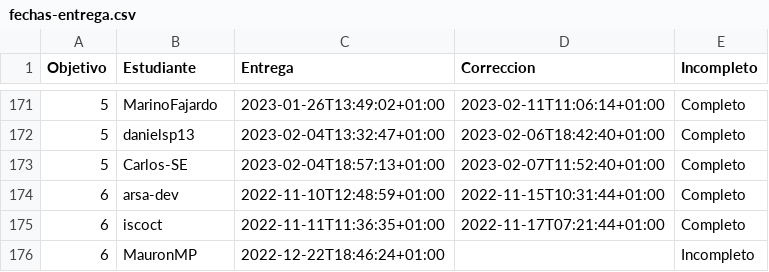
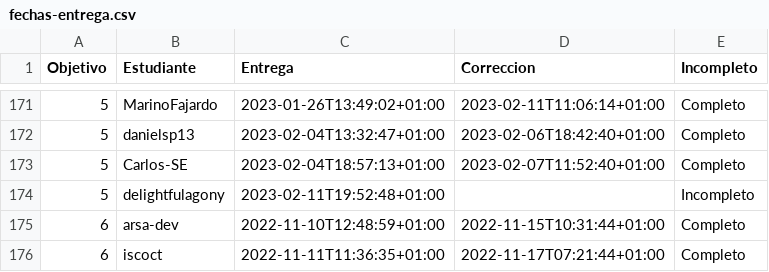
Before and after one commit to JJ/IV-22-23, a CSV file: data/fechas-entrega.csv, drawn as a sheet; only a part is shown, gaps mark what is left out; the shorter side is filled out with more unchanged rows.

Commit message:
:arrow_up: Actualiza datos

```diff
--- a/data/fechas-entrega.csv
+++ b/data/fechas-entrega.csv
@@ -173,2 +173,3 @@ Objetivo;Estudiante;Entrega;Correccion;Incompleto
 5; Carlos-SE;2023-02-04T18:57:13+01:00;2023-02-07T11:52:40+01:00;Completo
+5; delightfulagony;2023-02-11T19:52:48+01:00;;Incompleto
 6; arsa-dev;2022-11-10T12:48:59+01:00;2022-11-15T10:31:44+01:00;Completo
```
